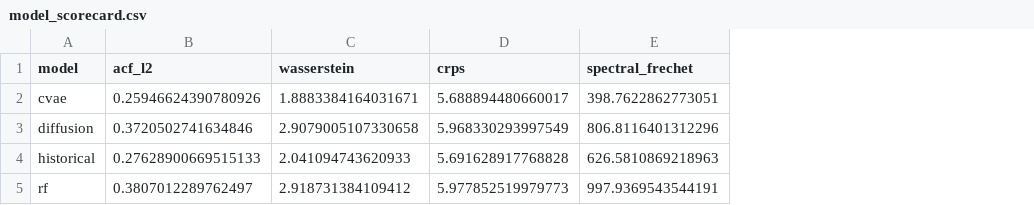
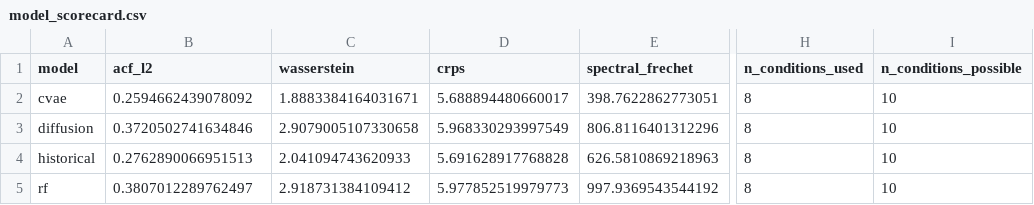
Before and after one commit to ncapac/tesina, a CSV file: output/05/results/model_scorecard.csv, drawn as a sheet; only a part is shown, gaps mark what is left out; the diff names each change by its address in the sheet, - before the commit and + after, or states it on an @@ line.

```diff
--- a/output/05/results/model_scorecard.csv
+++ b/output/05/results/model_scorecard.csv
+column H (n_conditions_used), rows 2-5: all 8
+column I (n_conditions_possible), rows 2-5: all 10
-B2 (acf_l2): 0.25946624390780926
+B2 (acf_l2): 0.2594662439078092
-B4 (acf_l2): 0.27628900669515133
+B4 (acf_l2): 0.2762890066951513
-E5 (spectral_frechet): 997.9369543544191
+E5 (spectral_frechet): 997.9369543544192
```
Also changed, not shown: 19 other files.
